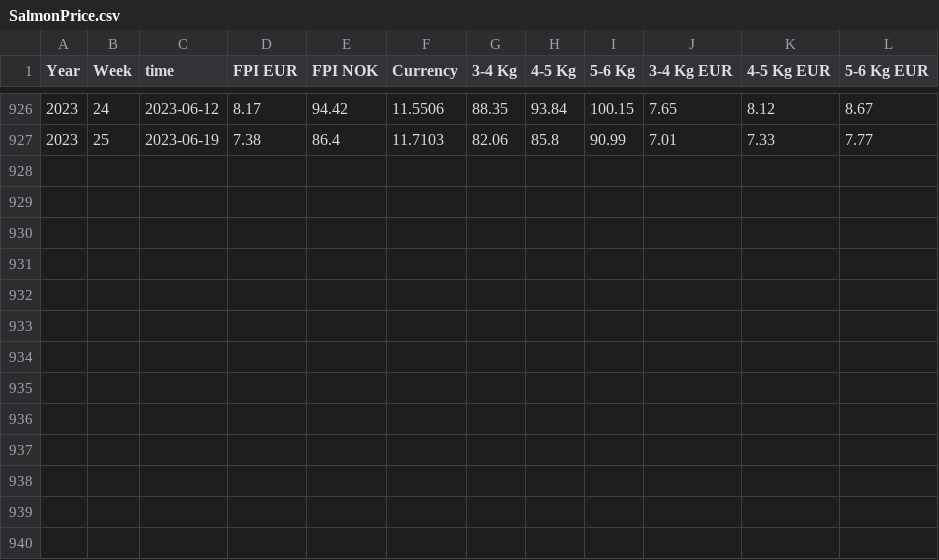
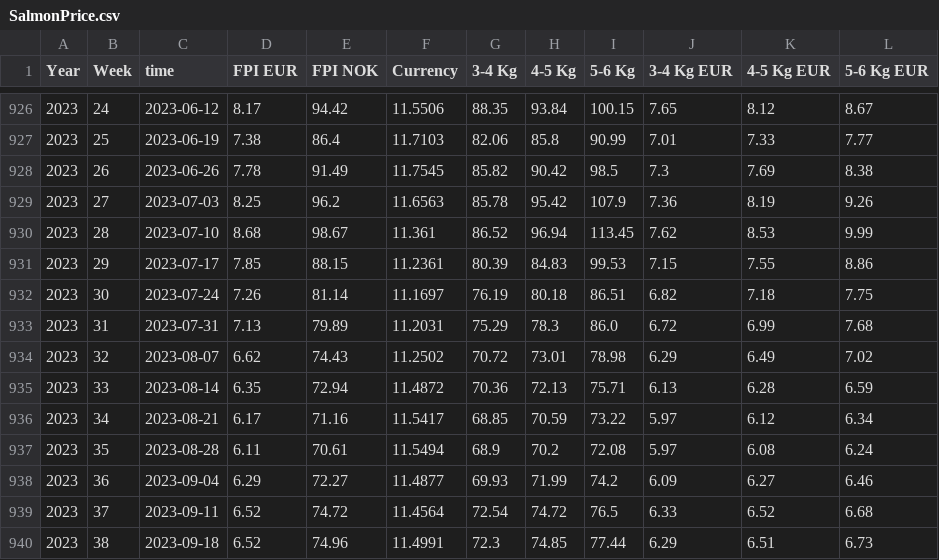
Before and after one commit to d267053/AqDataSci, a CSV file: data/SalmonPrice.csv, drawn as a sheet; only a part is shown, gaps mark what is left out; the diff names each change by its address in the sheet, - before the commit and + after, or states it on an @@ line.

Commit message:
update salmon price

```diff
--- a/data/SalmonPrice.csv
+++ b/data/SalmonPrice.csv
+row 928: 2023 | 26 | 2023-06-26 | 7.78 | 91.49 | 11.7545 | 85.82 | 90.42 | 98.5 | 7.3 | 7.69 | 8.38
+row 929: 2023 | 27 | 2023-07-03 | 8.25 | 96.2 | 11.6563 | 85.78 | 95.42 | 107.9 | 7.36 | 8.19 | 9.26
+row 930: 2023 | 28 | 2023-07-10 | 8.68 | 98.67 | 11.361 | 86.52 | 96.94 | 113.45 | 7.62 | 8.53 | 9.99
+row 931: 2023 | 29 | 2023-07-17 | 7.85 | 88.15 | 11.2361 | 80.39 | 84.83 | 99.53 | 7.15 | 7.55 | 8.86
+row 932: 2023 | 30 | 2023-07-24 | 7.26 | 81.14 | 11.1697 | 76.19 | 80.18 | 86.51 | 6.82 | 7.18 | 7.75
+row 933: 2023 | 31 | 2023-07-31 | 7.13 | 79.89 | 11.2031 | 75.29 | 78.3 | 86.0 | 6.72 | 6.99 | 7.68
+row 934: 2023 | 32 | 2023-08-07 | 6.62 | 74.43 | 11.2502 | 70.72 | 73.01 | 78.98 | 6.29 | 6.49 | 7.02
+row 935: 2023 | 33 | 2023-08-14 | 6.35 | 72.94 | 11.4872 | 70.36 | 72.13 | 75.71 | 6.13 | 6.28 | 6.59
+row 936: 2023 | 34 | 2023-08-21 | 6.17 | 71.16 | 11.5417 | 68.85 | 70.59 | 73.22 | 5.97 | 6.12 | 6.34
+row 937: 2023 | 35 | 2023-08-28 | 6.11 | 70.61 | 11.5494 | 68.9 | 70.2 | 72.08 | 5.97 | 6.08 | 6.24
+row 938: 2023 | 36 | 2023-09-04 | 6.29 | 72.27 | 11.4877 | 69.93 | 71.99 | 74.2 | 6.09 | 6.27 | 6.46
+row 939: 2023 | 37 | 2023-09-11 | 6.52 | 74.72 | 11.4564 | 72.54 | 74.72 | 76.5 | 6.33 | 6.52 | 6.68
+row 940: 2023 | 38 | 2023-09-18 | 6.52 | 74.96 | 11.4991 | 72.3 | 74.85 | 77.44 | 6.29 | 6.51 | 6.73
```
Also changed, not shown: 2 other files.
